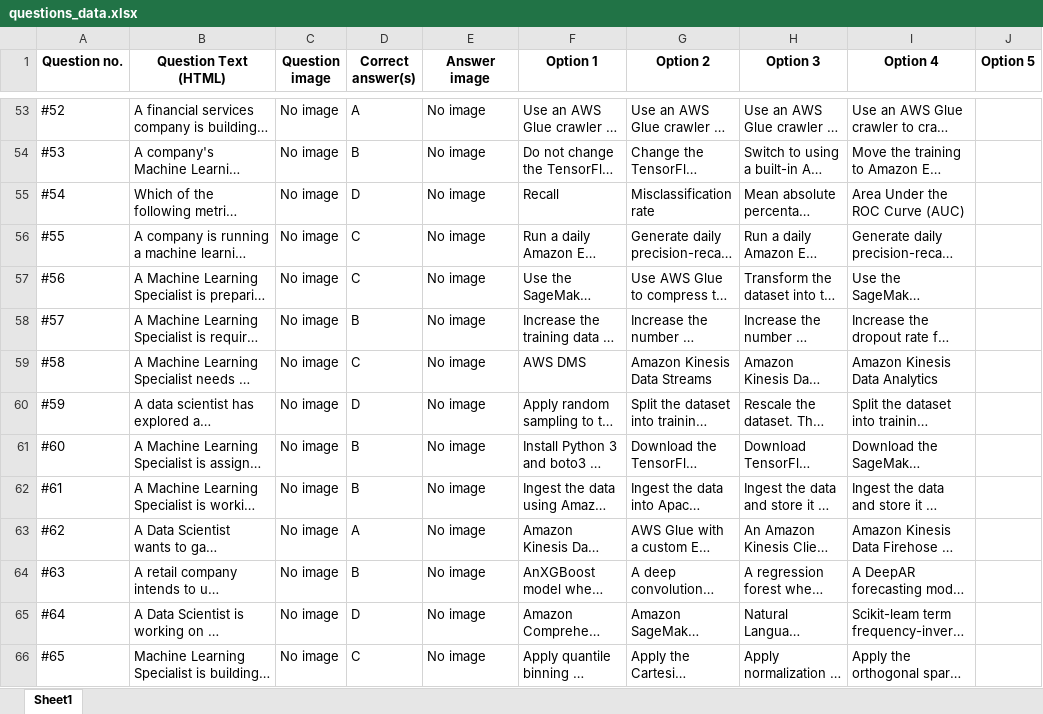
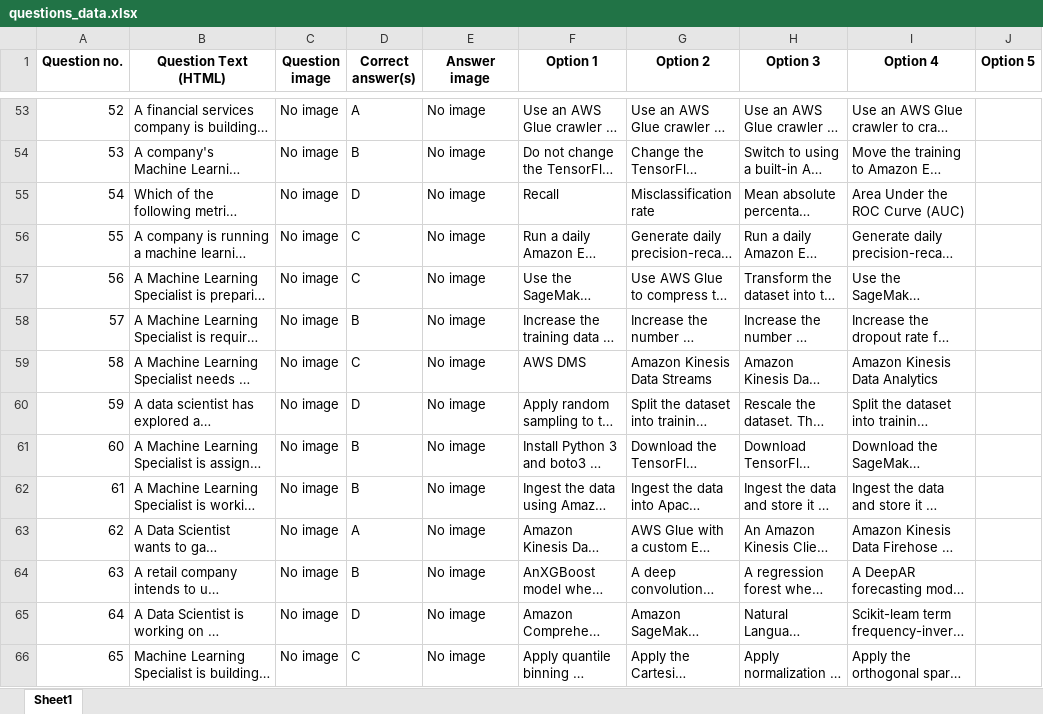
Before and after one commit to Nitikg/DataScrap, an Excel workbook: questions_data.xlsx, sheet Sheet1, drawn as a sheet; only a part is shown, gaps mark what is left out; long unchanged cells end in …; values as stored, in another font and other column widths than the file's, no borders; the diff covers the shown part only; the diff names each change by its address in the sheet, - before the commit and + after, or states it on an @@ line.

```diff
--- a/questions_data.xlsx (sheet Sheet1)
+++ b/questions_data.xlsx (sheet Sheet1)
-A53 (Question no.): #52
+A53 (Question no.): 52
-A54 (Question no.): #53
+A54 (Question no.): 53
-A55 (Question no.): #54
+A55 (Question no.): 54
-A56 (Question no.): #55
+A56 (Question no.): 55
-A57 (Question no.): #56
+A57 (Question no.): 56
-A58 (Question no.): #57
+A58 (Question no.): 57
-A59 (Question no.): #58
+A59 (Question no.): 58
-A60 (Question no.): #59
+A60 (Question no.): 59
-A61 (Question no.): #60
+A61 (Question no.): 60
-A62 (Question no.): #61
+A62 (Question no.): 61
-A63 (Question no.): #62
+A63 (Question no.): 62
-A64 (Question no.): #63
+A64 (Question no.): 63
-A65 (Question no.): #64
+A65 (Question no.): 64
-A66 (Question no.): #65
+A66 (Question no.): 65
```
Also changed, not shown: 380 edited cells elsewhere in this sheet, 6 other files.
